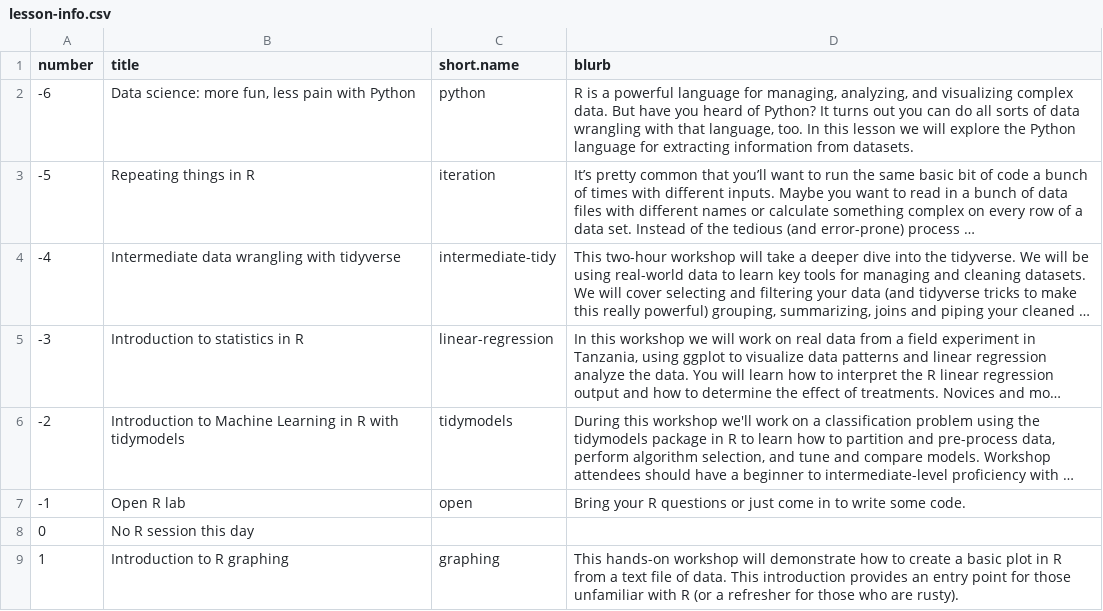
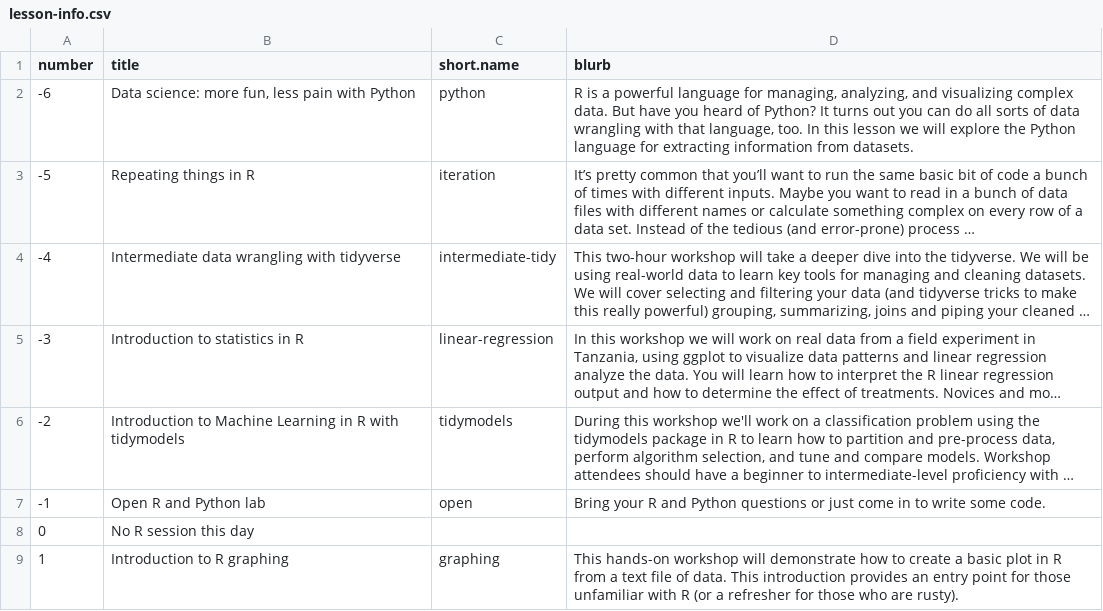
Before and after one commit to jcoliver/learn-r, a CSV file: dev-scripts/lesson-info.csv, drawn as a sheet; only a part is shown; long unchanged cells end in …; the diff names each change by its address in the sheet, - before the commit and + after, or states it on an @@ line.

```diff
--- a/dev-scripts/lesson-info.csv
+++ b/dev-scripts/lesson-info.csv
-B7 (title): Open R lab
+B7 (title): Open R and Python lab
-D7 (blurb): …your R questions or…
+D7 (blurb): …your R and Python questions or…
```
Also changed, not shown: 5 other files.
